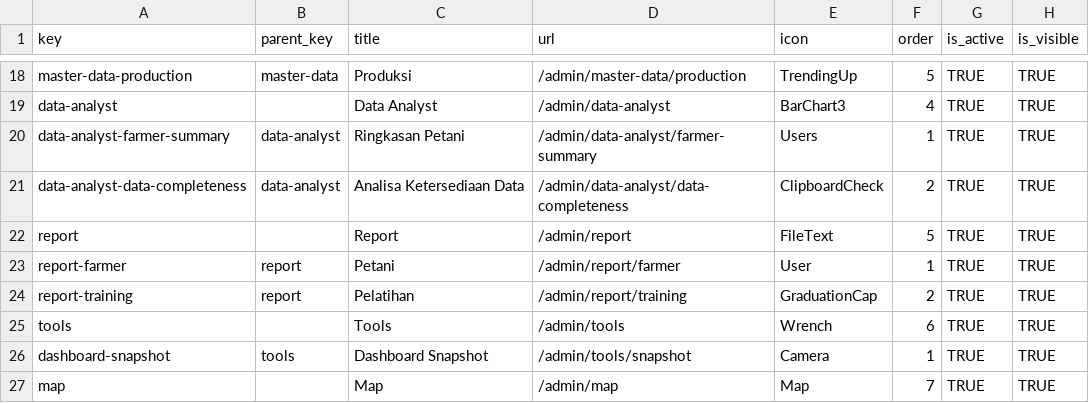
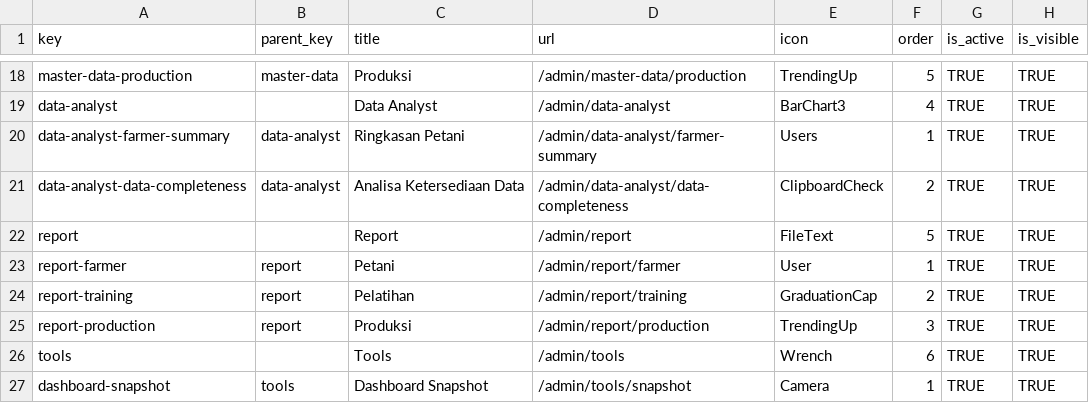
Before and after one commit to WRI-Indonesia/mis-smallholder-hub, a CSV file: prisma/seeds/data/menu.csv, drawn as a sheet; only a part is shown, gaps mark what is left out; the shorter side is filled out with more unchanged rows.

```diff
--- a/prisma/seeds/data/menu.csv
+++ b/prisma/seeds/data/menu.csv
@@ -24,2 +24,3 @@ report-farmer,report,Petani,/admin/report/farmer,User,1,TRUE,TRUE
 report-training,report,Pelatihan,/admin/report/training,GraduationCap,2,TRUE,TRUE
+report-production,report,Produksi,/admin/report/production,TrendingUp,3,TRUE,TRUE
 tools,,Tools,/admin/tools,Wrench,6,TRUE,TRUE
```
Also changed, not shown: prisma/seeds/data/role-permissions.csv, 9 other files.
